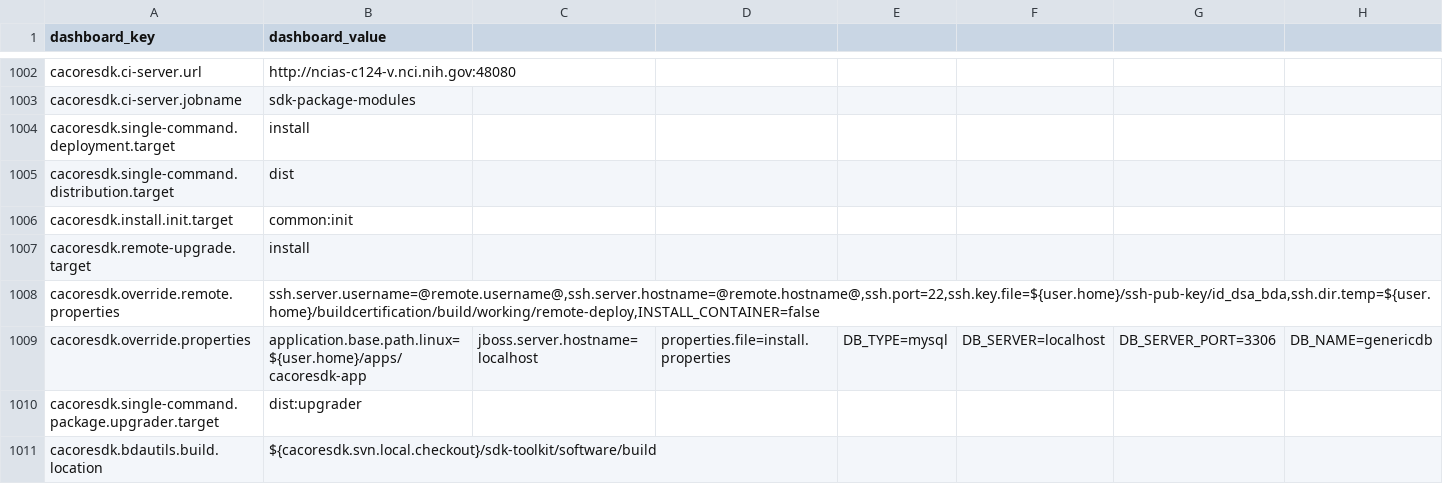
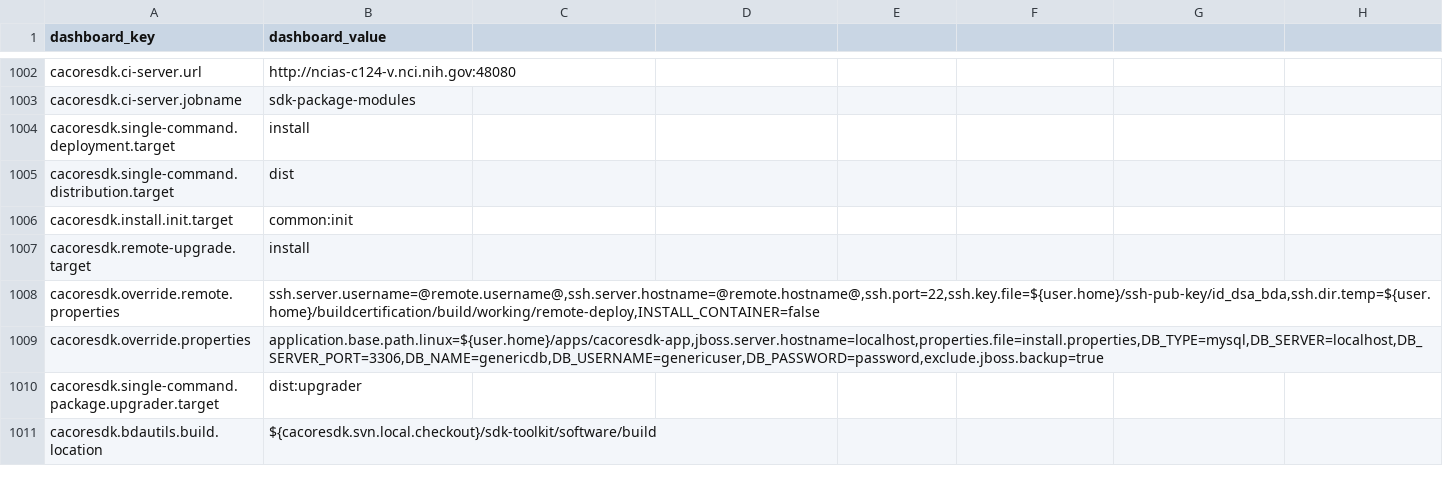
Before and after one commit to NCIP/automation, a CSV file: certification-monitor/src/main/sql/dashboard_properties.csv, drawn as a sheet; only a part is shown, gaps mark what is left out; the diff covers the shown part only; the diff names each change by its address in the sheet, - before the commit and + after, or states it on an @@ line.

```diff
--- a/certification-monitor/src/main/sql/dashboard_properties.csv
+++ b/certification-monitor/src/main/sql/dashboard_properties.csv
-B1009 (dashboard_value): application.base.path.linux=${user.home}/apps/cacoresdk-app
+B1009 (dashboard_value): application.base.path.linux=${user.home}/apps/cacoresdk-app,jboss.server.hostname=localhost,properties.file=install.properties,DB_TYPE=mysql,DB_SERVER=localhost,DB_SERVER_PORT=3306,DB_NAME=genericdb,DB_USERNAME=genericuser,DB_PASSWORD=password,exclude.jboss.backup=true
-C1009: jboss.server.hostname=localhost
+C1009: (empty)
-D1009: properties.file=install.properties
+D1009: (empty)
-E1009: DB_TYPE=mysql
+E1009: (empty)
-F1009: DB_SERVER=localhost
+F1009: (empty)
-G1009: DB_SERVER_PORT=3306
+G1009: (empty)
-H1009: DB_NAME=genericdb
+H1009: (empty)
```
Also changed, not shown: 23 edited cells elsewhere in this file, 1 other file.
